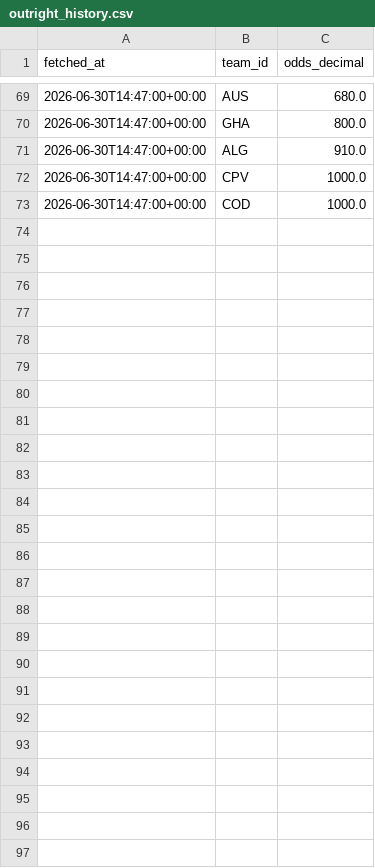
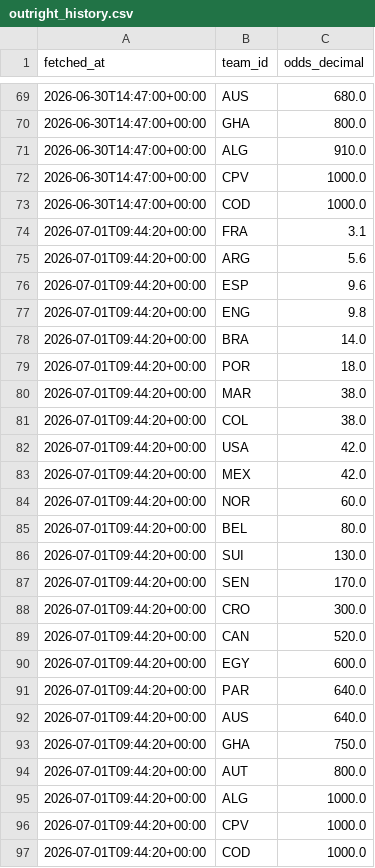
Before and after one commit to camh000/World-cup-predictor, a CSV file: data/outright_history.csv, drawn as a sheet; only a part is shown, gaps mark what is left out.

```diff
--- a/data/outright_history.csv
+++ b/data/outright_history.csv
@@ -73 +73,25 @@ fetched_at,team_id,odds_decimal
 2026-06-30T14:47:00+00:00,COD,1000.0
+2026-07-01T09:44:20+00:00,FRA,3.1
+2026-07-01T09:44:20+00:00,ARG,5.6
+2026-07-01T09:44:20+00:00,ESP,9.6
+2026-07-01T09:44:20+00:00,ENG,9.8
+2026-07-01T09:44:20+00:00,BRA,14.0
+2026-07-01T09:44:20+00:00,POR,18.0
+2026-07-01T09:44:20+00:00,MAR,38.0
+2026-07-01T09:44:20+00:00,COL,38.0
+2026-07-01T09:44:20+00:00,USA,42.0
+2026-07-01T09:44:20+00:00,MEX,42.0
+2026-07-01T09:44:20+00:00,NOR,60.0
+2026-07-01T09:44:20+00:00,BEL,80.0
+2026-07-01T09:44:20+00:00,SUI,130.0
+2026-07-01T09:44:20+00:00,SEN,170.0
+2026-07-01T09:44:20+00:00,CRO,300.0
+2026-07-01T09:44:20+00:00,CAN,520.0
+2026-07-01T09:44:20+00:00,EGY,600.0
+2026-07-01T09:44:20+00:00,PAR,640.0
+2026-07-01T09:44:20+00:00,AUS,640.0
+2026-07-01T09:44:20+00:00,GHA,750.0
+2026-07-01T09:44:20+00:00,AUT,800.0
+2026-07-01T09:44:20+00:00,ALG,1000.0
+2026-07-01T09:44:20+00:00,CPV,1000.0
+2026-07-01T09:44:20+00:00,COD,1000.0
```
Also changed, not shown: data/f1/qualifying_2026.csv, data/f1/race_results_2026.csv, 5 other files.
